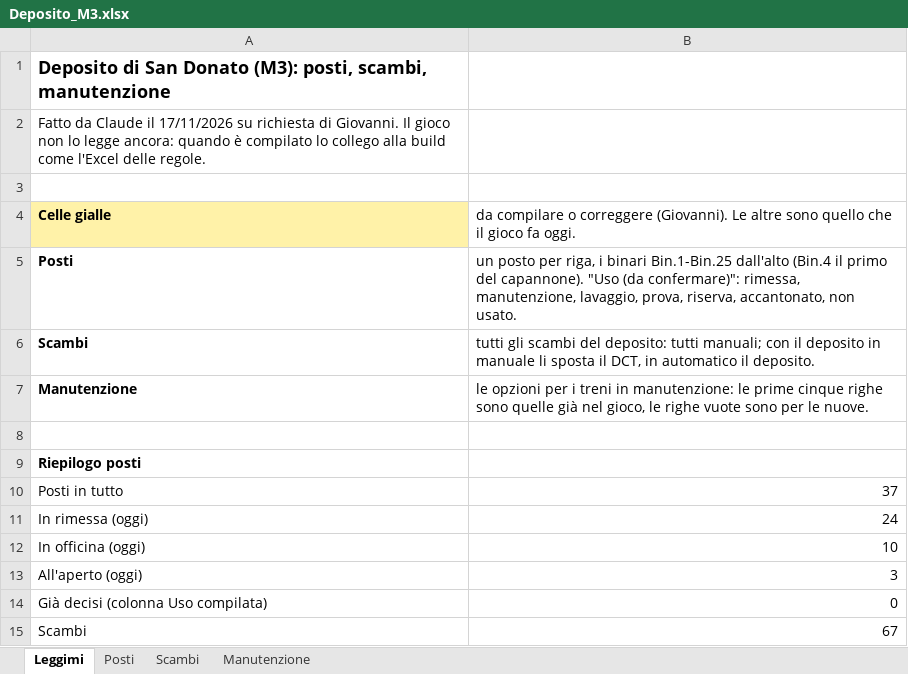
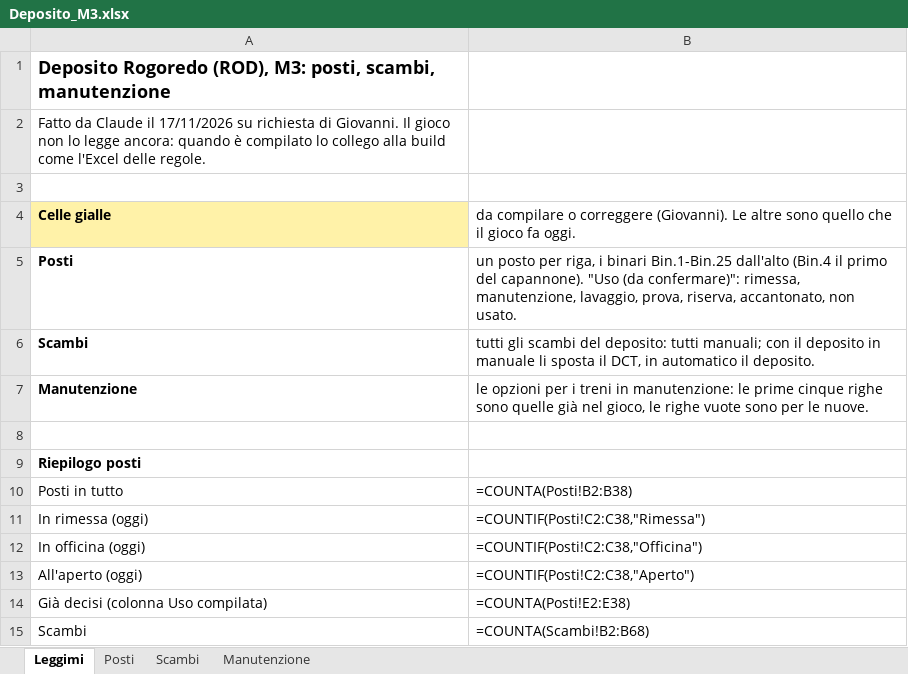
Before and after one commit to Frafire/milano-transit-live, an Excel workbook: data/Deposito_M3.xlsx, sheet Leggimi, drawn as a sheet; values as stored, in another font and other column widths than the file's, no borders; formulas without a stored value are shown as written; the diff names each change by its address in the sheet, - before the commit and + after, or states it on an @@ line.

```diff
--- a/data/Deposito_M3.xlsx (sheet Leggimi)
+++ b/data/Deposito_M3.xlsx (sheet Leggimi)
-A1: Deposito di San Donato (M3): posti, scambi,…
+A1: Deposito Rogoredo (ROD), M3: posti, scambi,…
-B10: 37
+B10: =COUNTA(Posti!B2:B38)
-B11: 24
+B11: =COUNTIF(Posti!C2:C38,"Rimessa")
-B12: 10
+B12: =COUNTIF(Posti!C2:C38,"Officina")
-B13: 3
+B13: =COUNTIF(Posti!C2:C38,"Aperto")
-B14: 0
+B14: =COUNTA(Posti!E2:E38)
-B15: 67
+B15: =COUNTA(Scambi!B2:B68)
```
Also changed, not shown: sheet Posti, data/Regole_interlocking_M3.xlsx, docs/planning/milano-transit-live-roadmap.xlsx, 37 other files.
